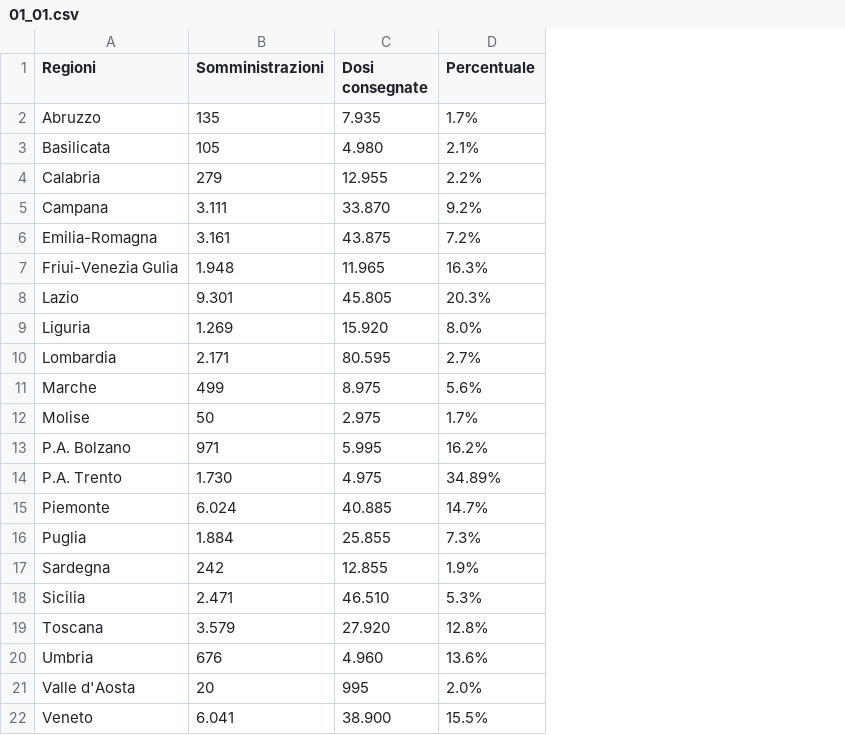
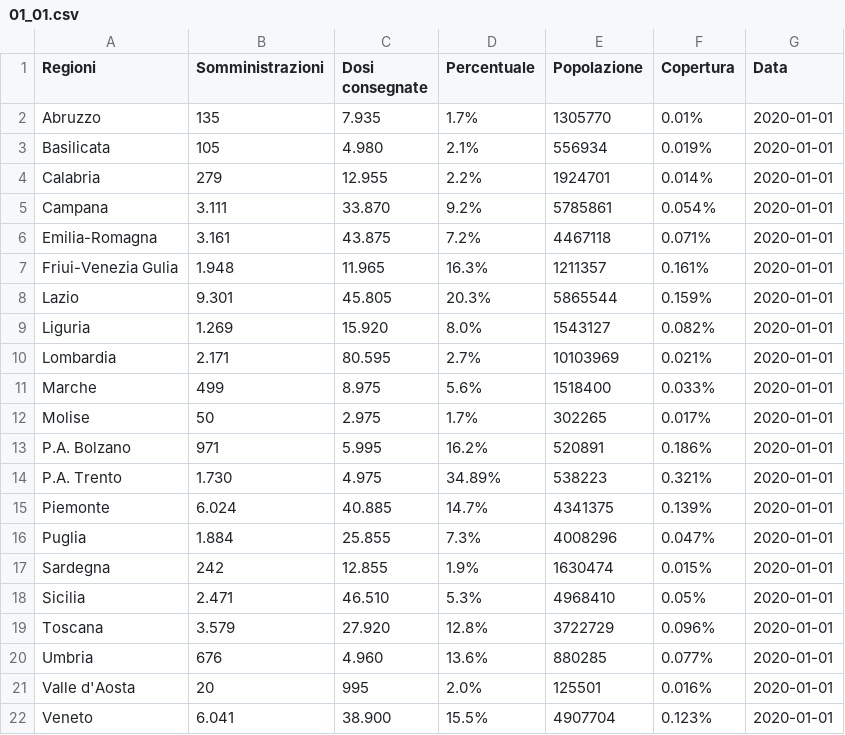
Before and after one commit to dallanoce/vaccinazione_COVID19, a CSV file: andamento_giornaliero/01_01.csv, drawn as a sheet; the diff names each change by its address in the sheet, - before the commit and + after, or states it on an @@ line.

```diff
--- a/andamento_giornaliero/01_01.csv
+++ b/andamento_giornaliero/01_01.csv
+column E (Popolazione), rows 2-22: 1305770 | 556934 | 1924701 | 5785861 | 4467118 | 1211357 | 5865544 | 1543127 | 10103969 | 1518400 | 302265 | 520891 | 538223 | 4341375 | 4008296 | 1630474 | 4968410 | 3722729 | 880285 | 125501 | 4907704
+column F (Copertura), rows 2-22: 0.01% | 0.019% | 0.014% | 0.054% | 0.071% | 0.161% | 0.159% | 0.082% | 0.021% | 0.033% | 0.017% | 0.186% | 0.321% | 0.139% | 0.047% | 0.015% | 0.05% | 0.096% | 0.077% | 0.016% | 0.123%
+column G (Data), rows 2-22: all 2020-01-01
```
Also changed, not shown: 1 other file.
